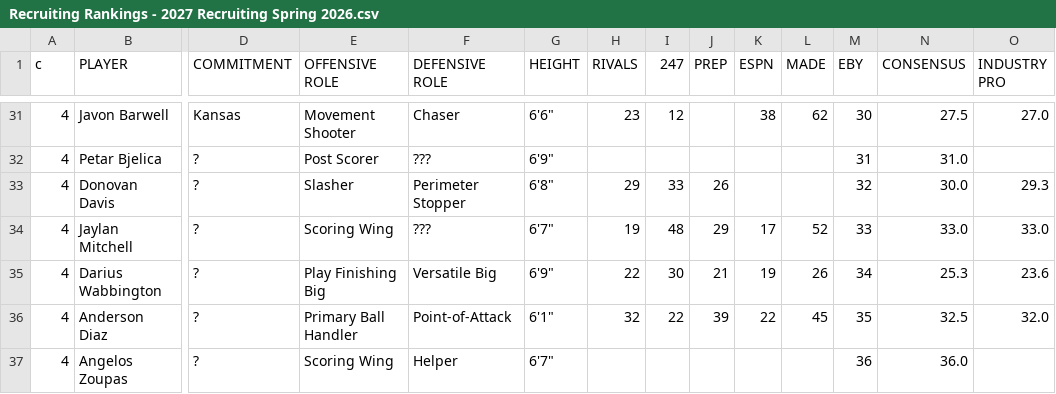
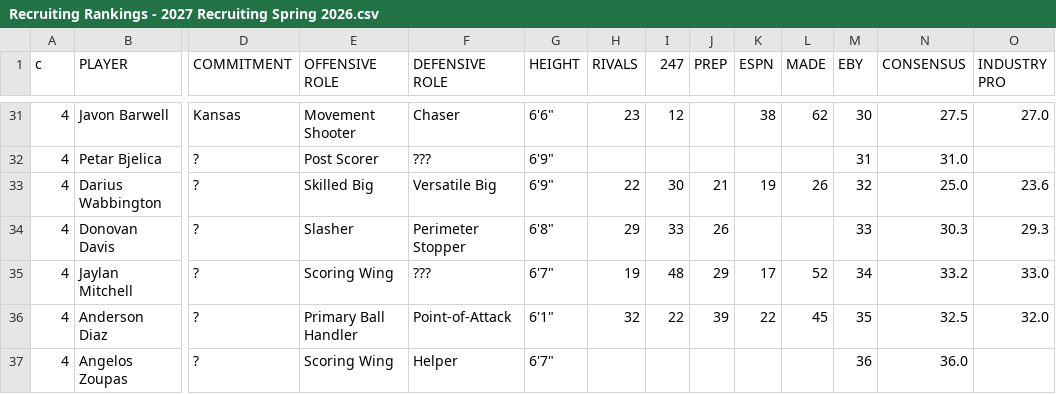
Before and after one commit to logeby2/logeby2.github.io, a CSV file: Recruiting-Rankings/Recruiting Rankings - 2027 Recruiting Spring 2026.csv, drawn as a sheet; only a part is shown, gaps mark what is left out; removed rows and columns are numbered as before the commit, all else as after; rows hold the shown columns only; the diff names each change by its address in the sheet, - before the commit and + after, or states it on an @@ line.

```diff
--- a/Recruiting-Rankings/Recruiting Rankings - 2027 Recruiting Spring 2026.csv
+++ b/Recruiting-Rankings/Recruiting Rankings - 2027 Recruiting Spring 2026.csv
+row 33: 4 | Darius Wabbington | ? | Skilled Big | Versatile Big | 6'9" | 22 | 30 | 21 | 19 | 26 | 32 | 25.0 | 23.6
-M34 (EBY): 32
+M34 (EBY): 33
-N34 (CONSENSUS): 30.0
+N34 (CONSENSUS): 30.3
-M35 (EBY): 33
+M35 (EBY): 34
-N35 (CONSENSUS): 33.0
+N35 (CONSENSUS): 33.2
-row 35: 4 | Darius Wabbington | ? | Play Finishing Big | Versatile Big | 6'9" | 22 | 30 | 21 | 19 | 26 | 34 | 25.3 | 23.6
```
Also changed, not shown: Recruiting-Rankings/Recruiting Rankings - 2026 Recruiting Spring 2026.csv, Recruiting-Rankings/Recruiting Rankings - 2028 Recruiting Spring 2026.csv, 2 other files.
